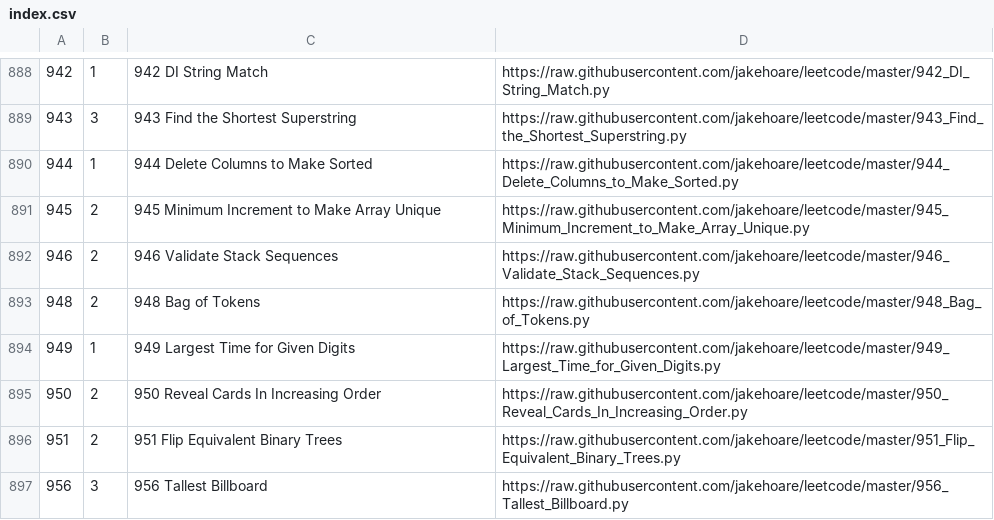
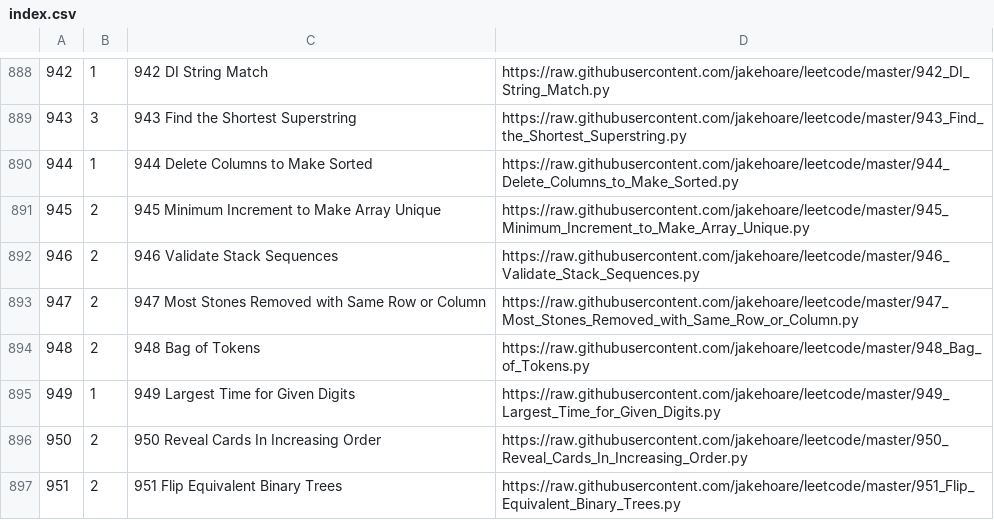
Before and after one commit to jakehoare/leetcode, a CSV file: index.csv, drawn as a sheet; only a part is shown, gaps mark what is left out; the shorter side is filled out with more unchanged rows.

Commit message:
Update index.

```diff
--- a/index.csv
+++ b/index.csv
@@ -892,2 +892,3 @@
 946,2,946 Validate Stack Sequences,https://raw.githubusercontent.com/jakehoare/leetcode/master/946_Validate_Stack_Sequences.py
+947,2,947 Most Stones Removed with Same Row or Column,https://raw.githubusercontent.com/jakehoare/leetcode/master/947_Most_Stones_Removed_with_Same_Row_or_Column.py
 948,2,948 Bag of Tokens,https://raw.githubusercontent.com/jakehoare/leetcode/master/948_Bag_of_Tokens.py
```
